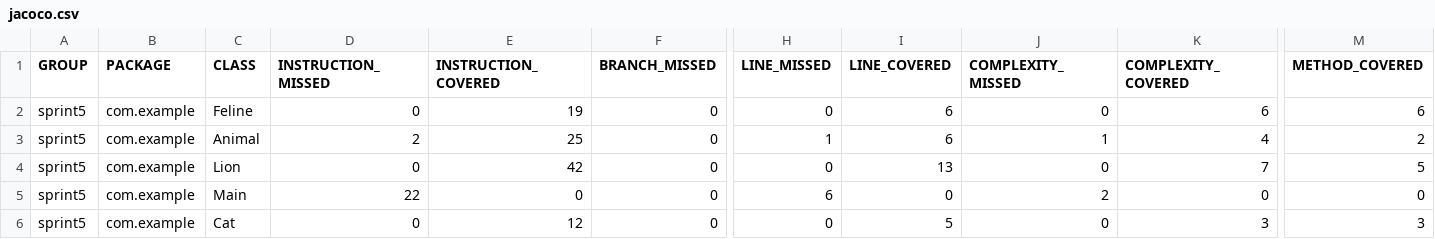
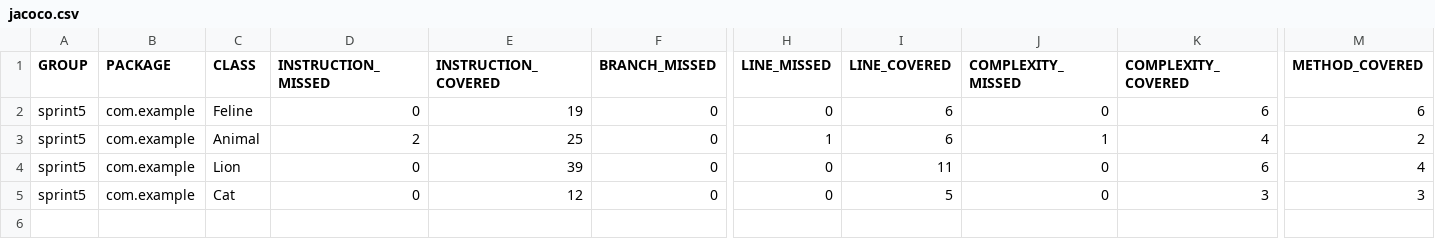
Before and after one commit to kassyii/qa_java, a CSV file: target/site/jacoco/jacoco.csv, drawn as a sheet; only a part is shown, gaps mark what is left out; rows hold the shown columns only; the diff names each change by its address in the sheet, - before the commit and + after, or states it on an @@ line.

```diff
--- a/target/site/jacoco/jacoco.csv
+++ b/target/site/jacoco/jacoco.csv
-E4 (INSTRUCTION_COVERED): 42
+E4 (INSTRUCTION_COVERED): 39
-I4 (LINE_COVERED): 13
+I4 (LINE_COVERED): 11
-K4 (COMPLEXITY_COVERED): 7
+K4 (COMPLEXITY_COVERED): 6
-M4 (METHOD_COVERED): 5
+M4 (METHOD_COVERED): 4
-row 5: sprint5 | com.example | Main | 22 | 0 | 0 | 6 | 0 | 2 | 0 | 0
```
Also changed, not shown: 15 other files.
